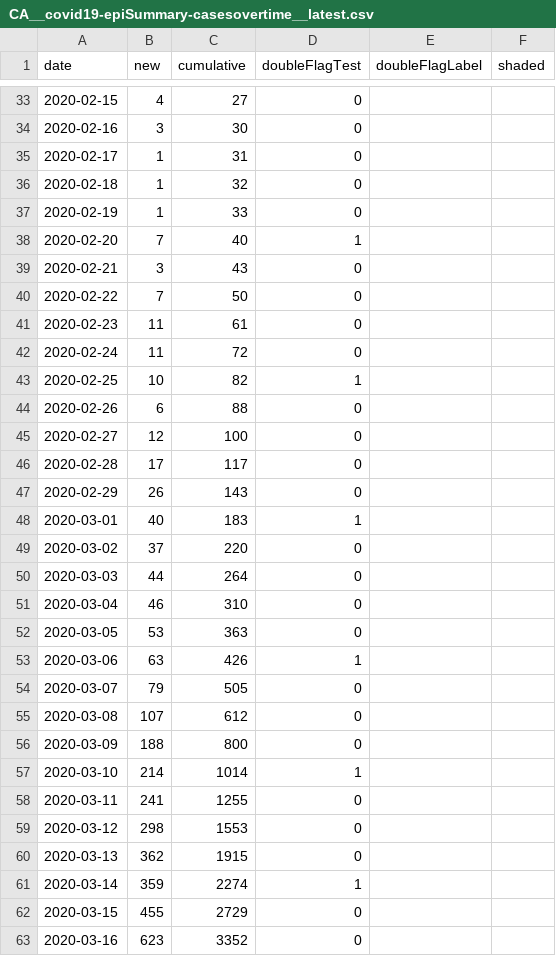
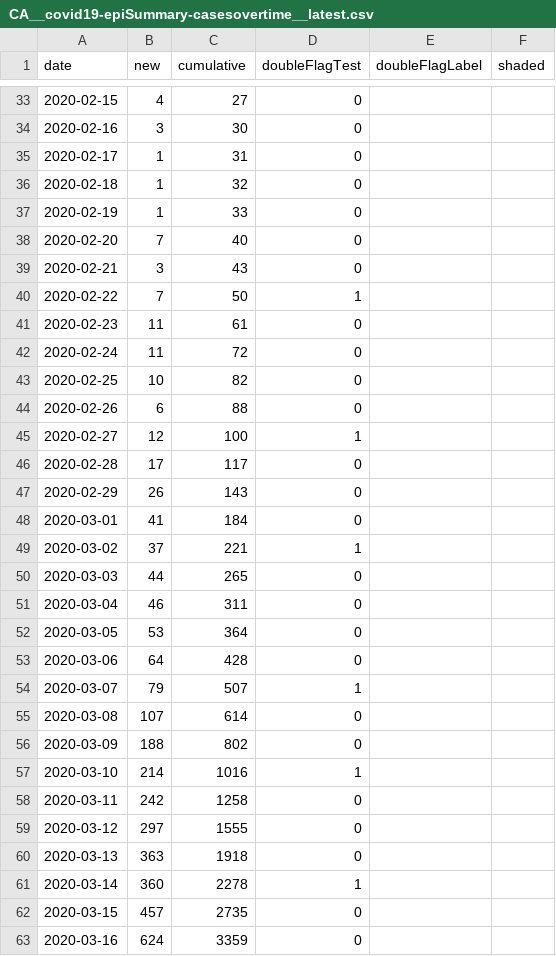
Before and after one commit to dlanger/coronavirus-hc-infobase-archive-OLD, a CSV file: CA__covid19-epiSummary-casesovertime__latest.csv, drawn as a sheet; only a part is shown, gaps mark what is left out; the diff covers the shown part only.

```diff
--- a/CA__covid19-epiSummary-casesovertime__latest.csv
+++ b/CA__covid19-epiSummary-casesovertime__latest.csv
@@ -37,27 +37,27 @@ date,new,cumulative,doubleFlagTest,doubleFlagLabel,shaded
 2020-02-19,1,33,0,,
-2020-02-20,7,40,1,,
+2020-02-20,7,40,0,,
 2020-02-21,3,43,0,,
-2020-02-22,7,50,0,,
+2020-02-22,7,50,1,,
 2020-02-23,11,61,0,,
 2020-02-24,11,72,0,,
-2020-02-25,10,82,1,,
+2020-02-25,10,82,0,,
 2020-02-26,6,88,0,,
-2020-02-27,12,100,0,,
+2020-02-27,12,100,1,,
 2020-02-28,17,117,0,,
 2020-02-29,26,143,0,,
-2020-03-01,40,183,1,,
-2020-03-02,37,220,0,,
-2020-03-03,44,264,0,,
-2020-03-04,46,310,0,,
-2020-03-05,53,363,0,,
-2020-03-06,63,426,1,,
-2020-03-07,79,505,0,,
-2020-03-08,107,612,0,,
-2020-03-09,188,800,0,,
-2020-03-10,214,1014,1,,
-2020-03-11,241,1255,0,,
-2020-03-12,298,1553,0,,
-2020-03-13,362,1915,0,,
-2020-03-14,359,2274,1,,
-2020-03-15,455,2729,0,,
-2020-03-16,623,3352,0,,
+2020-03-01,41,184,0,,
+2020-03-02,37,221,1,,
+2020-03-03,44,265,0,,
+2020-03-04,46,311,0,,
+2020-03-05,53,364,0,,
+2020-03-06,64,428,0,,
+2020-03-07,79,507,1,,
+2020-03-08,107,614,0,,
+2020-03-09,188,802,0,,
+2020-03-10,214,1016,1,,
+2020-03-11,242,1258,0,,
+2020-03-12,297,1555,0,,
+2020-03-13,363,1918,0,,
+2020-03-14,360,2278,1,,
+2020-03-15,457,2735,0,,
+2020-03-16,624,3359,0,,
```
Also changed, not shown: 1 added row and 127 edited cells elsewhere in this file, CA__covid19-epiSummary-agegroups2__latest.csv, CA__covid19-epiSummary-probableexposure__latest.csv, 3 other files.
